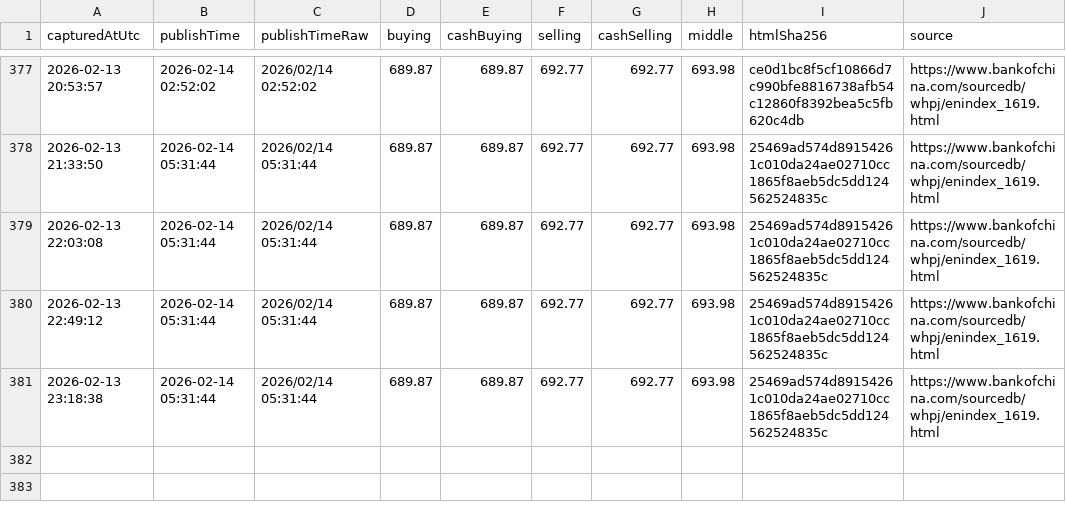
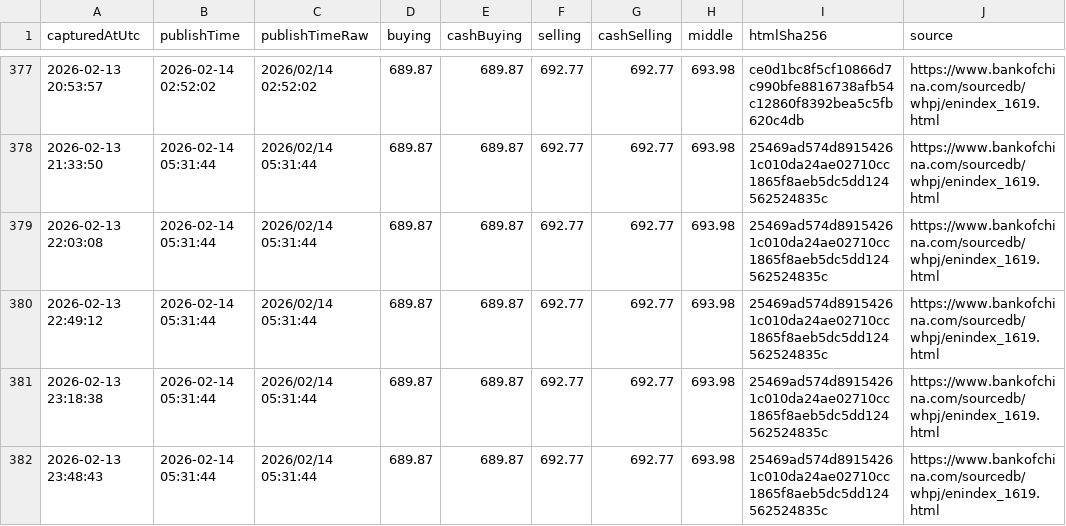
Before and after one commit to lsvkarunkumar/boc-usd-cny-dashboard, a CSV file: data/2026/2026-02-capturelog.csv, drawn as a sheet; only a part is shown, gaps mark what is left out.

Commit message:
Update BOC USD rates (auto)

```diff
--- a/data/2026/2026-02-capturelog.csv
+++ b/data/2026/2026-02-capturelog.csv
@@ -381 +381,2 @@ capturedAtUtc,publishTime,publishTimeRaw,buying,cashBuying,selling,cashSelling,m
 2026-02-13 23:18:38,2026-02-14 05:31:44,2026/02/14 05:31:44,689.87,689.87,692.77,692.77,693.98,25469ad574d89154261c010da24ae02710cc1865f8aeb5dc5dd124562524835c,https://www.bankofchina.com/sourcedb/whpj/enindex_1619.html
+2026-02-13 23:48:43,2026-02-14 05:31:44,2026/02/14 05:31:44,689.87,689.87,692.77,692.77,693.98,25469ad574d89154261c010da24ae02710cc1865f8aeb5dc5dd124562524835c,https://www.bankofchina.com/sourcedb/whpj/enindex_1619.html
```
